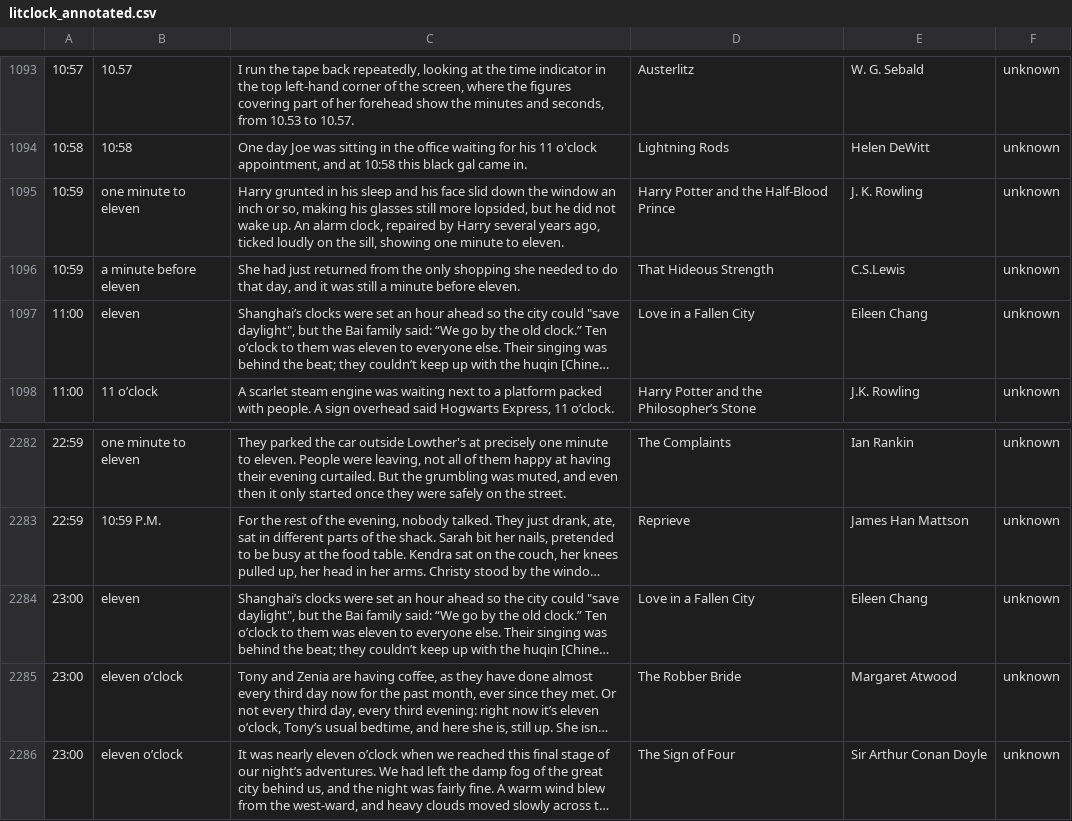
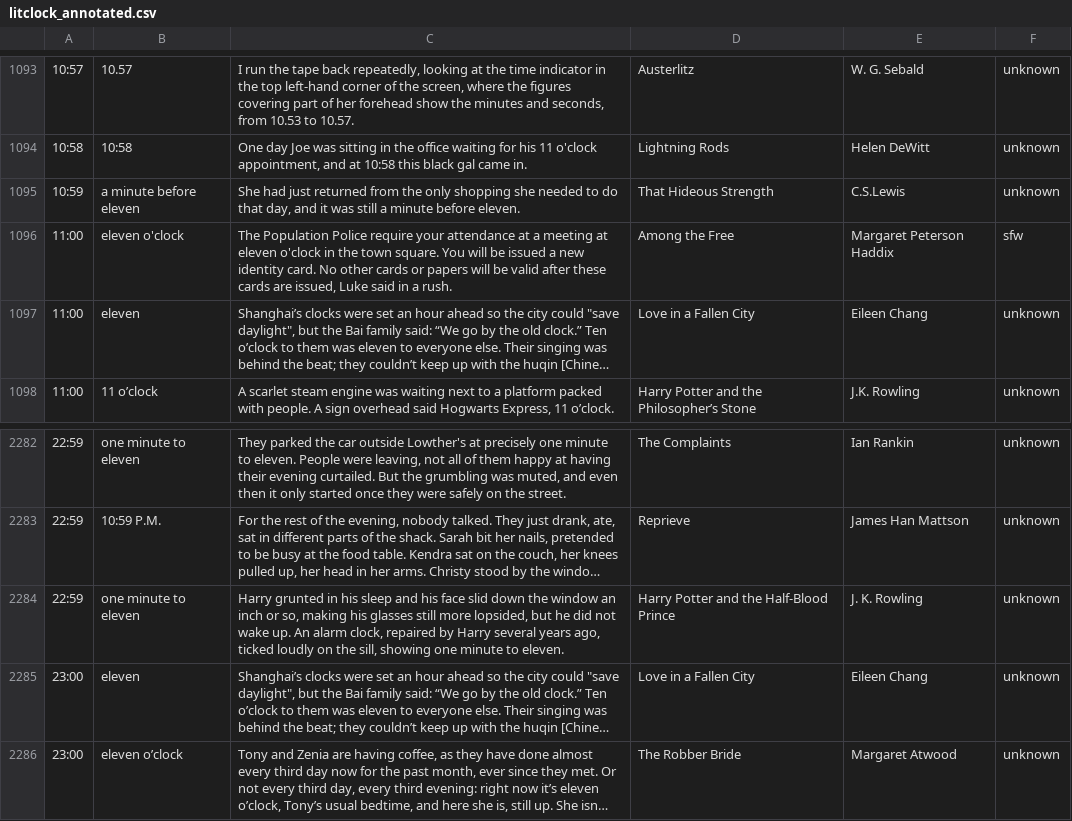
Before and after one commit to JohannesNE/literature-clock, a CSV file: litclock_annotated.csv, drawn as a sheet; only a part is shown, gaps mark what is left out; the shorter side is filled out with more unchanged rows; long unchanged cells end in …; removed rows and columns are numbered as before the commit, all else as after; the diff names each change by its address in the sheet, - before the commit and + after, or states it on an @@ line.

Commit message:
add quote and move Harry Potter quote

```diff
--- a/litclock_annotated.csv
+++ b/litclock_annotated.csv
-row 1095: 10:59 | one minute to eleven | Harry grunted in his sleep and his face slid down the window an inch or so, making his glasses still more lopsided, but he did not wake up. An alarm clock, repaired by Harry several years ago, ticked loudly on the sill, showing one minute to eleven. | Harry Potter and the Half-Blood Prince | J. K. Rowling | unknown
+row 1096: 11:00 | eleven o'clock | The Population Police require your attendance at a meeting at eleven o'clock in the town square. You will be issued a new identity card. No other cards or papers will be valid after these cards are issued, Luke said in a rush. | Among the Free | Margaret Peterson Haddix | sfw
+row 2284: 22:59 | one minute to eleven | Harry grunted in his sleep and his face slid down the window an inch or so, making his glasses still more lopsided, but he did not wake up. An alarm clock, repaired by Harry several years ago, ticked loudly on the sill, showing one minute to eleven. | Harry Potter and the Half-Blood Prince | J. K. Rowling | unknown
```
